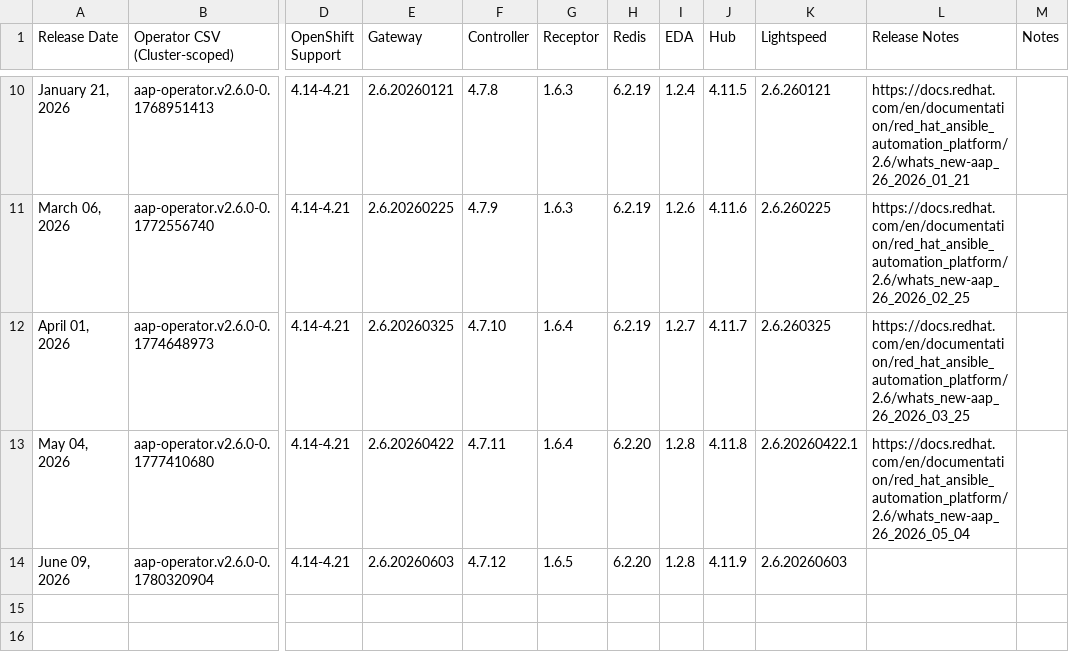
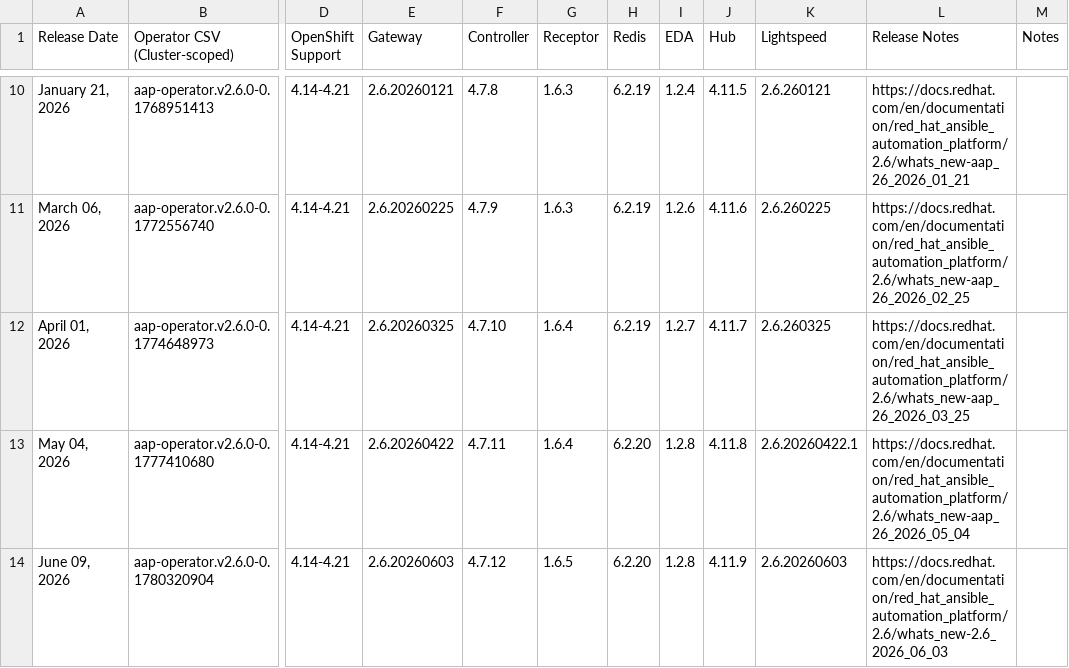
Before and after one commit to lennysh/aap-openshift-compatibility-matrix, a CSV file: data/AAP_26.csv, drawn as a sheet; only a part is shown, gaps mark what is left out; the diff names each change by its address in the sheet, - before the commit and + after, or states it on an @@ line.

```diff
--- a/data/AAP_26.csv
+++ b/data/AAP_26.csv
-L14 (Release Notes): (empty)
+L14 (Release Notes): https://docs.redhat.com/en/documentation/red_hat_ansible_automation_platform/2.6/whats_new-2.6_2026_06_03
```
Also changed, not shown: data/AAP_25.csv, data/AAP_27.csv.
